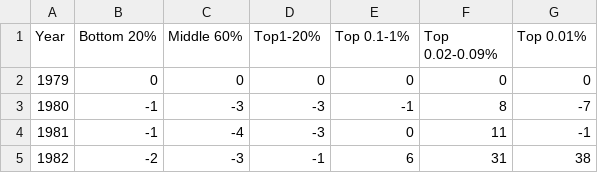
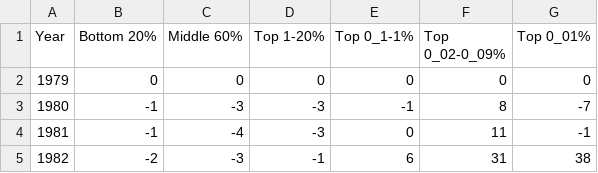
Before and after one commit to adam-winterb/adam-winterb.github.io, a CSV file: USCumulativeIncomeGrowthSectioned.csv, drawn as a sheet; only a part is shown.

Commit message:
Add files via upload

```diff
--- a/USCumulativeIncomeGrowthSectioned.csv
+++ b/USCumulativeIncomeGrowthSectioned.csv
@@ -1,2 +1,2 @@
-Year,Bottom 20%,Middle 60%,Top1-20%,Top 0.1-1%,Top 0.02-0.09%,Top 0.01%,
+Year,Bottom 20%,Middle 60%,Top 1-20%,Top 0_1-1%,Top 0_02-0_09%,Top 0_01%,
 1979,0,0,0,0,0,0,
```
